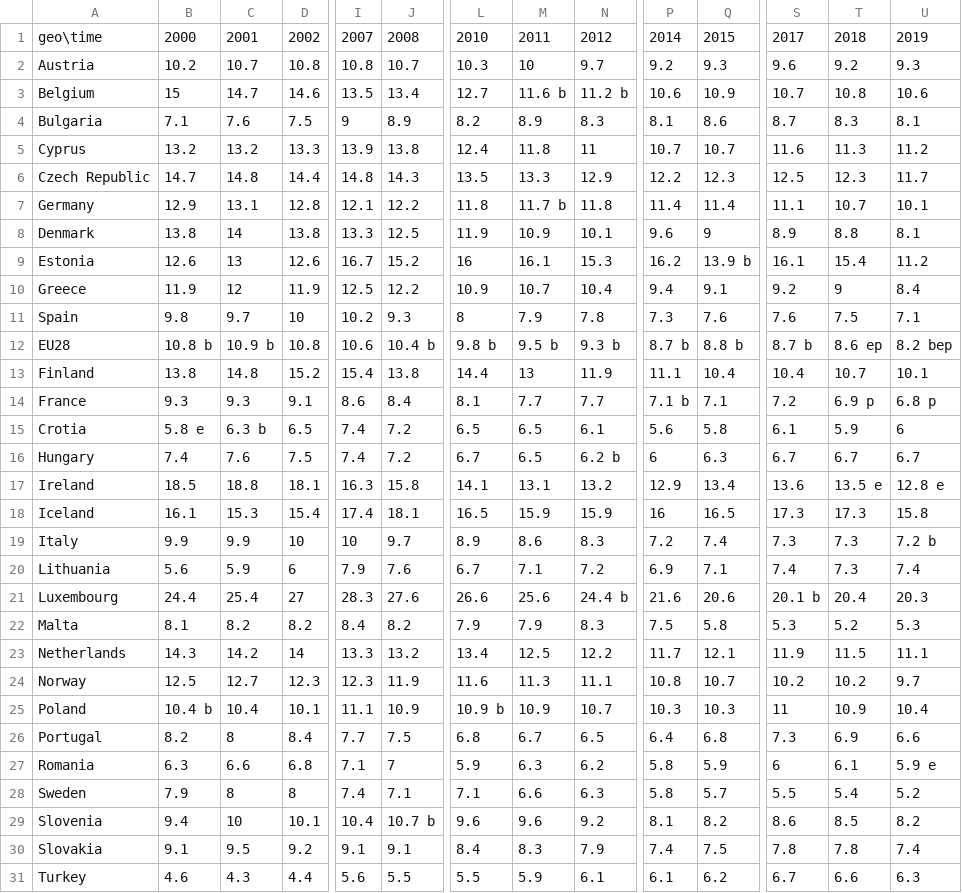
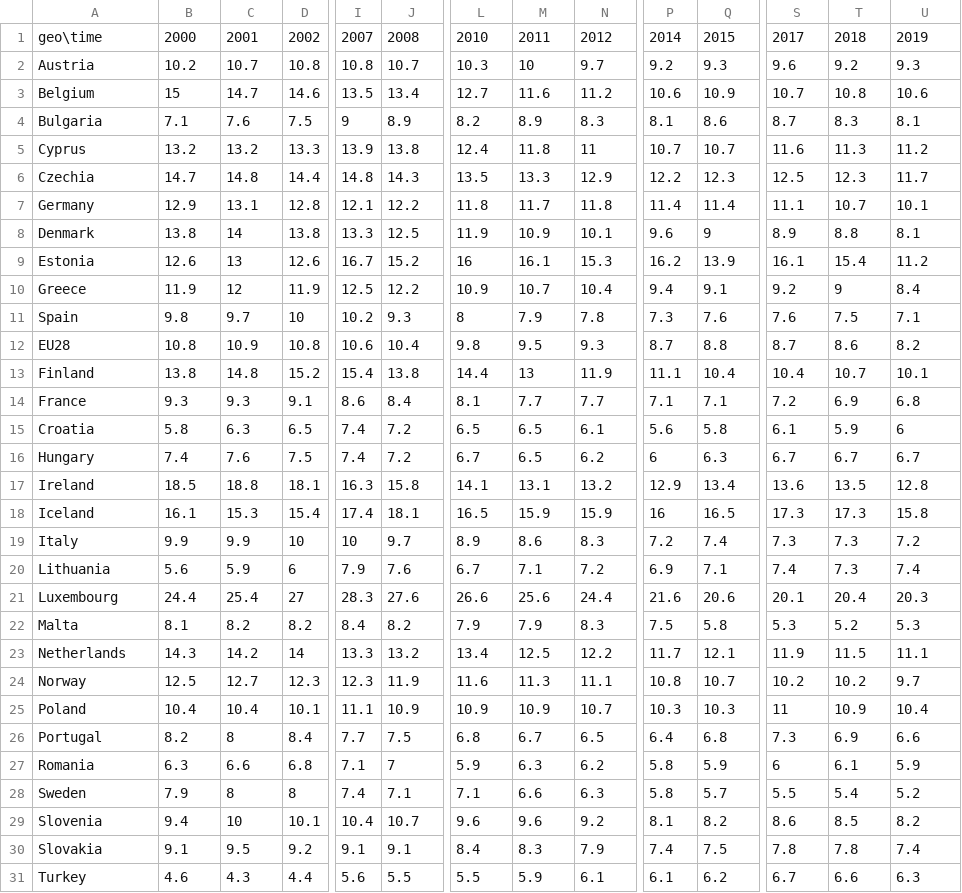
Before and after one commit to decasppereira/VI-20-21, a CSV file: data/emissions_per_capita.csv, drawn as a sheet; only a part is shown, gaps mark what is left out; the diff names each change by its address in the sheet, - before the commit and + after, or states it on an @@ line.

Commit message:
cleaned the emissions total dataset

```diff
--- a/data/emissions_per_capita.csv
+++ b/data/emissions_per_capita.csv
-M3: 11.6 b
+M3: 11.6
-N3: 11.2 b
+N3: 11.2
-A6: Czech Republic
+A6: Czechia
-M7: 11.7 b
+M7: 11.7
-Q9: 13.9 b
+Q9: 13.9
-B12: 10.8 b
+B12: 10.8
-C12: 10.9 b
+C12: 10.9
-J12: 10.4 b
+J12: 10.4
-L12: 9.8 b
+L12: 9.8
-M12: 9.5 b
+M12: 9.5
-N12: 9.3 b
+N12: 9.3
-P12: 8.7 b
+P12: 8.7
-Q12: 8.8 b
+Q12: 8.8
-S12: 8.7 b
+S12: 8.7
-T12: 8.6 ep
+T12: 8.6
-U12: 8.2 bep
+U12: 8.2
-P14: 7.1 b
+P14: 7.1
-T14: 6.9 p
+T14: 6.9
-U14: 6.8 p
+U14: 6.8
-A15: Crotia
+A15: Croatia
-B15: 5.8 e
+B15: 5.8
-C15: 6.3 b
+C15: 6.3
-N16: 6.2 b
+N16: 6.2
-T17: 13.5 e
+T17: 13.5
-U17: 12.8 e
+U17: 12.8
-U19: 7.2 b
+U19: 7.2
-N21: 24.4 b
+N21: 24.4
-S21: 20.1 b
+S21: 20.1
-B25: 10.4 b
+B25: 10.4
-L25: 10.9 b
+L25: 10.9
-U27: 5.9 e
+U27: 5.9
-J29: 10.7 b
+J29: 10.7
```
